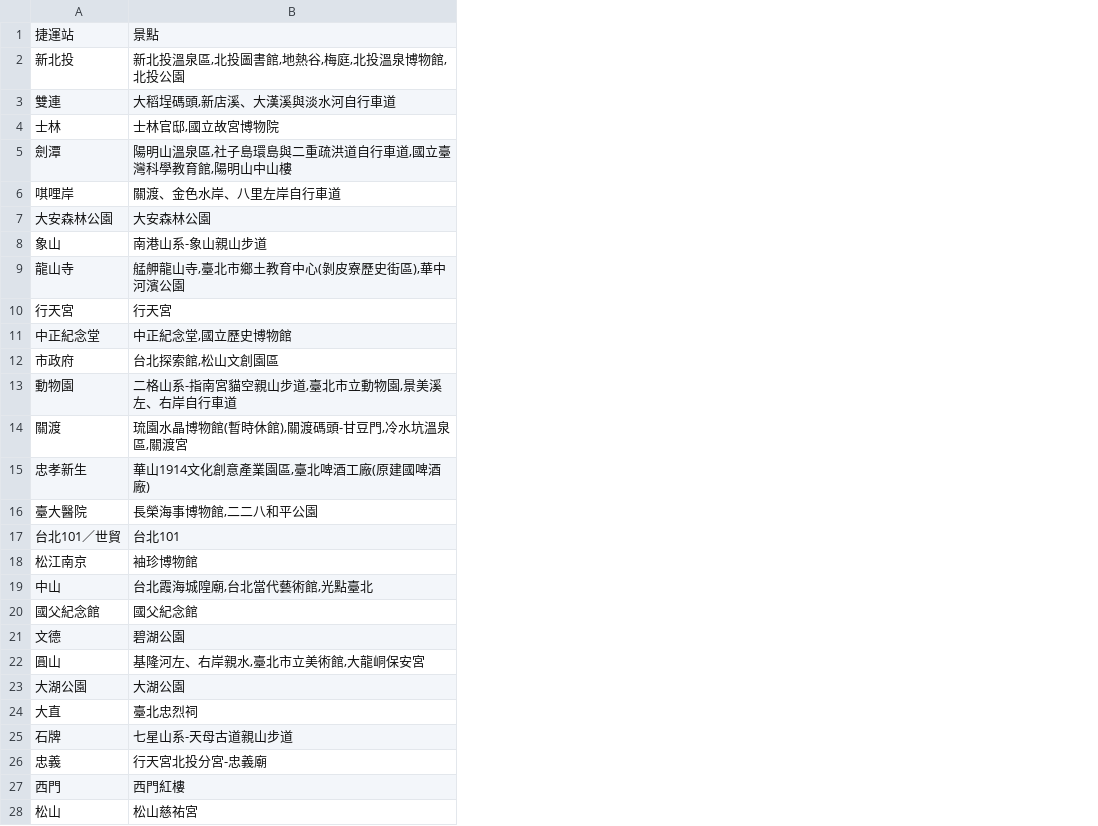
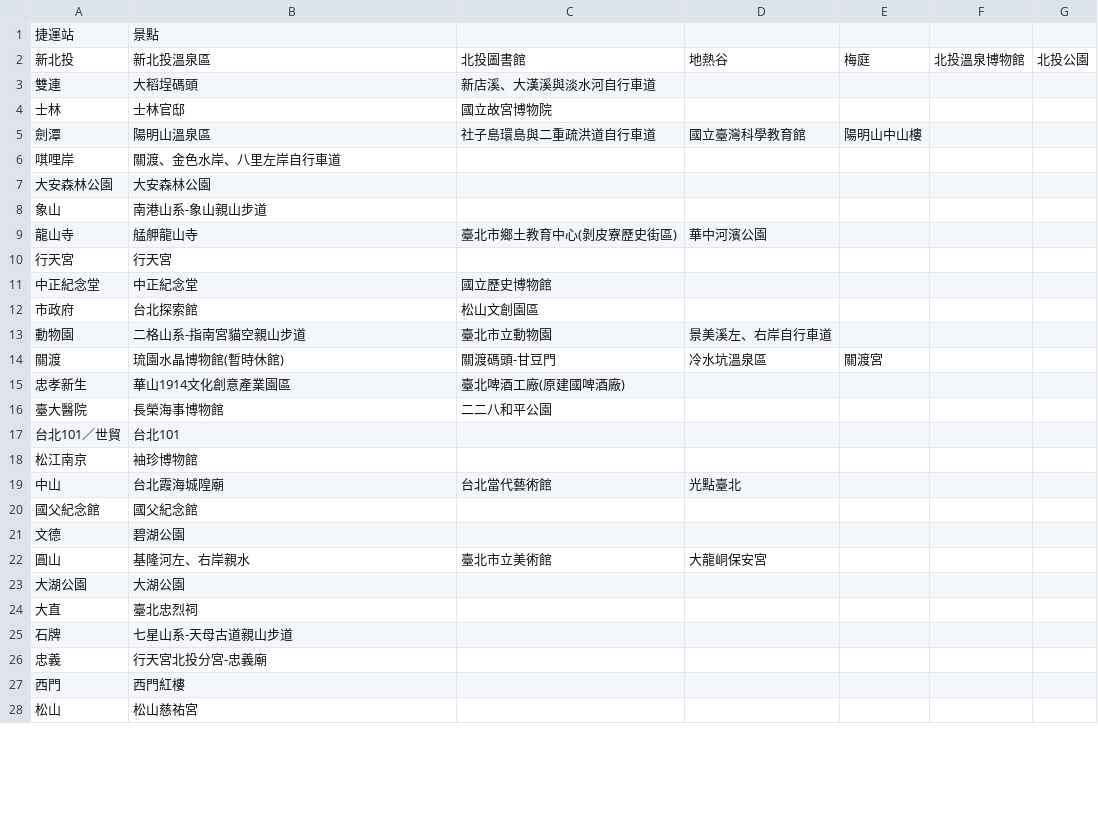
Before and after one commit to Chienenn/WeHelpWork, a CSV file: week3/mrt.csv, drawn as a sheet; only a part is shown; the diff names each change by its address in the sheet, - before the commit and + after, or states it on an @@ line.

```diff
--- a/week3/mrt.csv
+++ b/week3/mrt.csv
+column C, rows 2-22: 北投圖書館 | 新店溪、大漢溪與淡水河自行車道 | 國立故宮博物院 | 社子島環島與二重疏洪道自行車道 |  |  |  | 臺北市鄉土教育中心(剝皮寮歷史街區) |  | 國立歷史博物館 | 松山文創園區 | 臺北市立動物園 | 關渡碼頭-甘豆門 | 臺北啤酒工廠(原建國啤酒廠) | 二二八和平公園 |  |  | 台北當代藝術館 |  |  | 臺北市立美術館
+column D, rows 2-22: 地熱谷 |  |  | 國立臺灣科學教育館 |  |  |  | 華中河濱公園 |  |  |  | 景美溪左、右岸自行車道 | 冷水坑溫泉區 |  |  |  |  | 光點臺北 |  |  | 大龍峒保安宮
+column E, rows 2-14: 梅庭 |  |  | 陽明山中山樓 |  |  |  |  |  |  |  |  | 關渡宮
+column F, row 2: 北投溫泉博物館
+column G, row 2: 北投公園
-B2: 新北投溫泉區,北投圖書館,地熱谷,梅庭,北投溫泉博物館,北投公園
+B2: 新北投溫泉區
-B3: 大稻埕碼頭,新店溪、大漢溪與淡水河自行車道
+B3: 大稻埕碼頭
-B4: 士林官邸,國立故宮博物院
+B4: 士林官邸
-B5: 陽明山溫泉區,社子島環島與二重疏洪道自行車道,國立臺灣科學教育館,陽明山中山樓
+B5: 陽明山溫泉區
-B9: 艋舺龍山寺,臺北市鄉土教育中心(剝皮寮歷史街區),華中河濱公園
+B9: 艋舺龍山寺
-B11: 中正紀念堂,國立歷史博物館
+B11: 中正紀念堂
-B12: 台北探索館,松山文創園區
+B12: 台北探索館
-B13: 二格山系-指南宮貓空親山步道,臺北市立動物園,景美溪左、右岸自行車道
+B13: 二格山系-指南宮貓空親山步道
-B14: 琉園水晶博物館(暫時休館),關渡碼頭-甘豆門,冷水坑溫泉區,關渡宮
+B14: 琉園水晶博物館(暫時休館)
-B15: 華山1914文化創意產業園區,臺北啤酒工廠(原建國啤酒廠)
+B15: 華山1914文化創意產業園區
-B16: 長榮海事博物館,二二八和平公園
+B16: 長榮海事博物館
-B19: 台北霞海城隍廟,台北當代藝術館,光點臺北
+B19: 台北霞海城隍廟
-B22: 基隆河左、右岸親水,臺北市立美術館,大龍峒保安宮
+B22: 基隆河左、右岸親水
```
Also changed, not shown: 1 other file.
